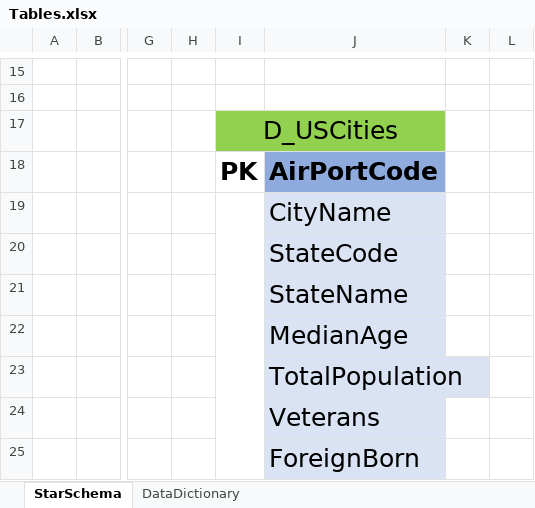
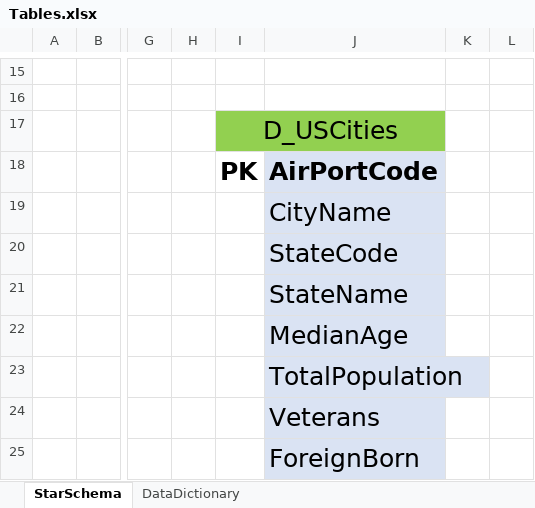
Before and after one commit to VietCaheo/Capstone_Prj_v, an Excel workbook: project_docs/Tables.xlsx, sheet StarSchema, drawn as a sheet; only a part is shown, gaps mark what is left out; values as stored, in another font and other column widths than the file's, no borders; charts and pictures not drawn; removed rows and columns are numbered as before the commit, all else as after; the diff covers the shown part only; the diff names each change by its address in the sheet, - before the commit and + after, or states it on an @@ line.

```diff
--- a/project_docs/Tables.xlsx (sheet StarSchema)
+++ b/project_docs/Tables.xlsx (sheet StarSchema)
-J18 fill: #8FAADC
+J18 fill: #DAE3F3
-I19:I27 merged
```
Also changed, not shown: 3 added rows, 3 removed rows, 12 edited cells, cell formats and merged cells elsewhere in this sheet, sheet DataDictionary, charts or pictures, 17 other files.
